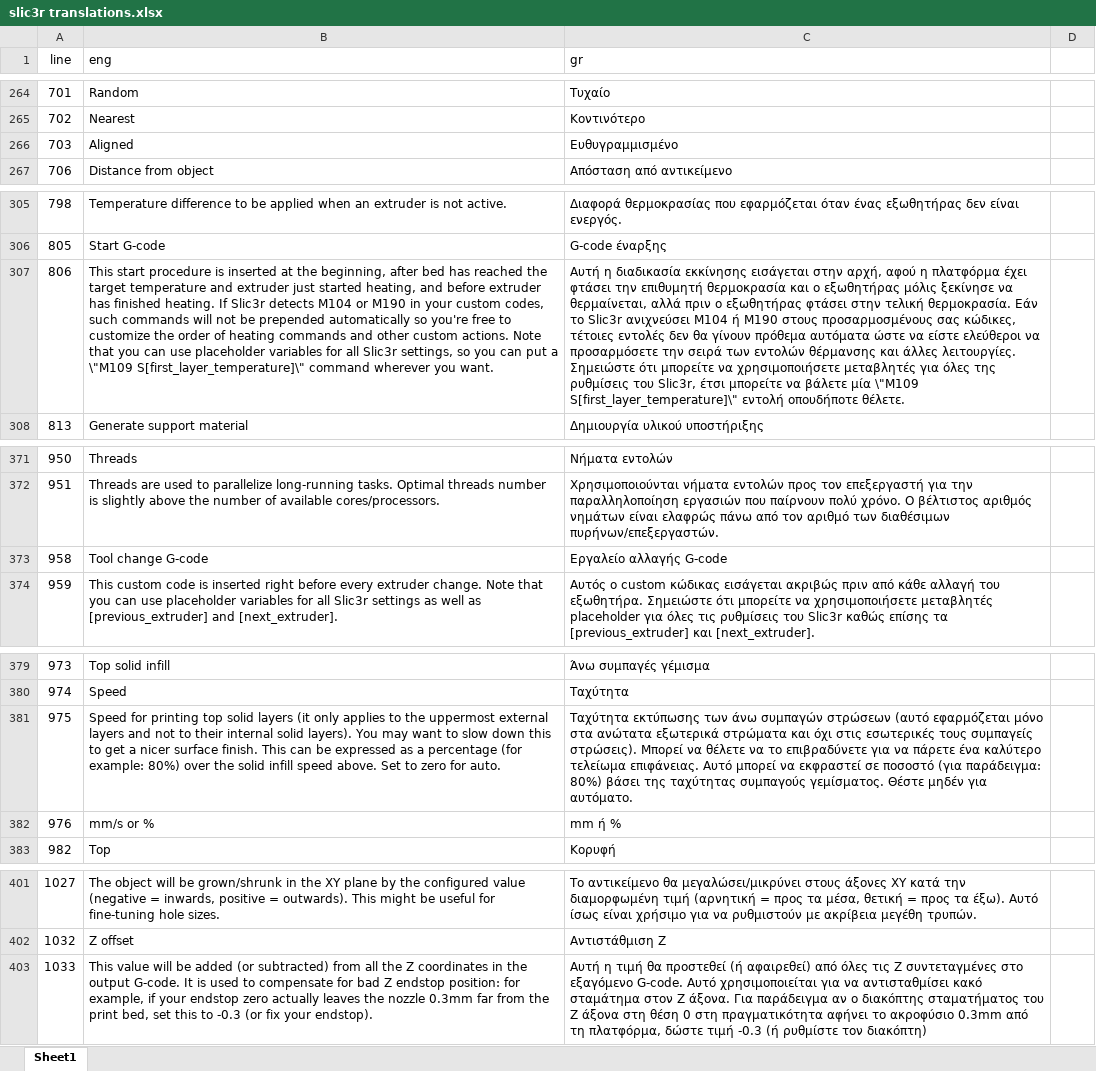
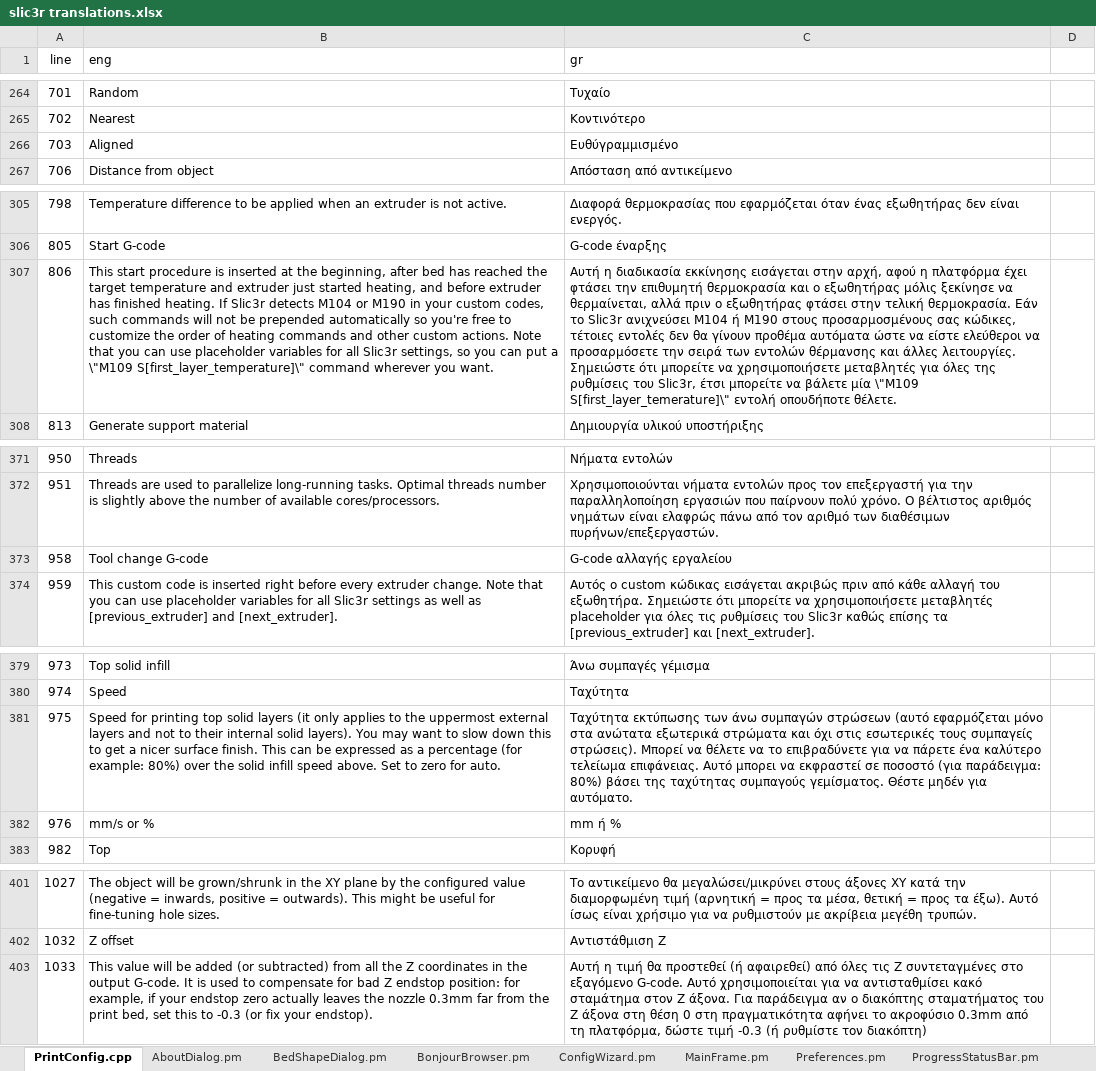
Before and after one commit to ellak-monades-aristeias/slic3r-el, an Excel workbook: slic3r translations.xlsx, sheet PrintConfig.cpp, drawn as a sheet; only a part is shown, gaps mark what is left out; values as stored, in another font and other column widths than the file's, no borders; the diff covers the shown part only; the diff names each change by its address in the sheet, - before the commit and + after, or states it on an @@ line.

Commit message:
Update SpreadSheet

```diff
--- a/slic3r translations.xlsx (sheet PrintConfig.cpp)
+++ b/slic3r translations.xlsx (sheet PrintConfig.cpp)
-sheet tab: Sheet1
+sheet tab: PrintConfig.cpp
+sheet tab: AboutDialog.pm
+sheet tab: BedShapeDialog.pm
+sheet tab: BonjourBrowser.pm
+sheet tab: ConfigWizard.pm
+sheet tab: MainFrame.pm
+sheet tab: Preferences.pm
+sheet tab: ProgressStatusBar.pm
-C266 (gr): Ευθυγραμμισμένο
+C266 (gr): Ευθύγραμμισμένο
-C307 (gr): …θα γίνουν πρόθεμα αυτόματα ώστε να είστε ελεύθεροι να προσαρμόσετε την σειρά των εντολών θέρμανσης και άλλες λειτουργίες. Σημειώστε ότι μπορείτε να χρησιμοποιήσετε μεταβλητές για όλες της ρυθμίσεις του Slic3r, έτσι μπορείτε να βάλετε μία \"M109 S[first_layer_temperature]\" εντολή οπουδήποτε…
+C307 (gr): …θα γίνουν προθέμα αυτόματα ώστε να είστε ελεύθεροι να προσαρμόσετε την σειρά των εντολών θέρμανσης και άλλες λειτουργίες. Σημειώστε ότι μπορείτε να χρησιμοποιήσετε μεταβλητές για όλες της ρυθμίσεις του Slic3r, έτσι μπορείτε να βάλετε μία \"M109 S[first_layer_temerature]\" εντολή οπουδήποτε…
-C373 (gr): Εργαλείο αλλαγής G-code
+C373 (gr): G-code αλλαγής εργαλείου
-C381 (gr): …επιφάνειας. Αυτό μπορεί να εκφραστεί…
+C381 (gr): …επιφάνειας. Αυτό μπορει να εκφραστεί…
-C403 (gr): …πραγματικότητα αφήνει το ακροφύσιο 0.3mm…
+C403 (gr): …πραγματικότητα αφήνει τo ακροφύσιο 0.3mm…
```
Also changed, not shown: 8 edited cells elsewhere in this sheet, other sheet tabs.
